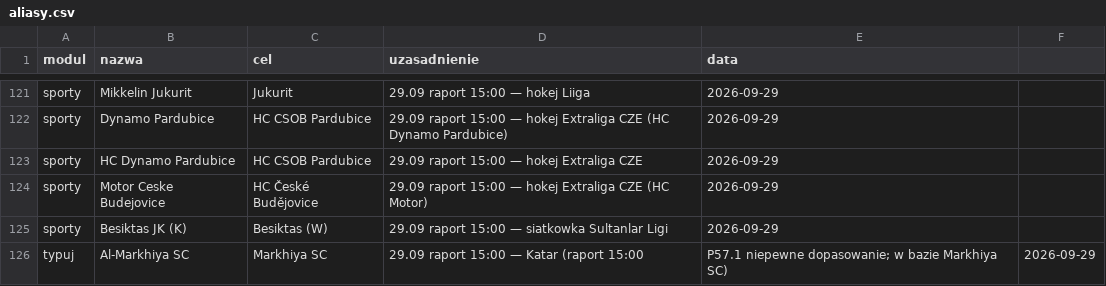
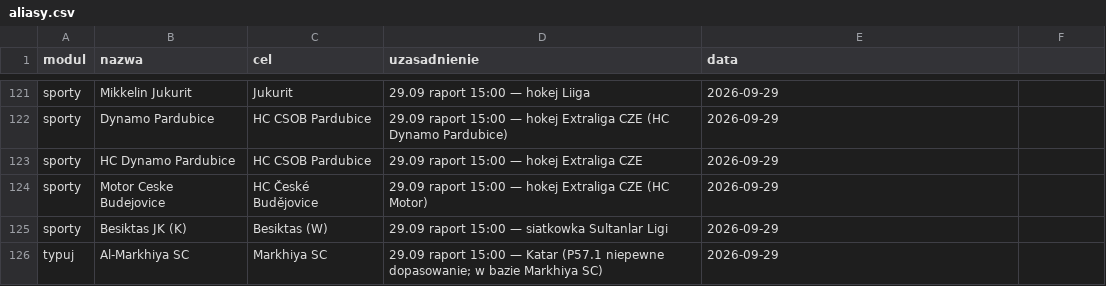
Before and after one commit to jedrzej82/sts-kb, a CSV file: aliasy.csv, drawn as a sheet; only a part is shown, gaps mark what is left out.

```diff
--- a/aliasy.csv
+++ b/aliasy.csv
@@ -125,2 +125,2 @@ sporty,Motor Ceske Budejovice,HC České Budějovice,29.09 raport 15:00 — hoke
 sporty,Besiktas JK (K),Besiktas (W),29.09 raport 15:00 — siatkowka Sultanlar Ligi,2026-09-29
-typuj,Al-Markhiya SC,Markhiya SC,29.09 raport 15:00 — Katar (raport 15:00, P57.1 niepewne dopasowanie; w bazie Markhiya SC),2026-09-29
+typuj,Al-Markhiya SC,Markhiya SC,29.09 raport 15:00 — Katar (P57.1 niepewne dopasowanie; w bazie Markhiya SC),2026-09-29
```
